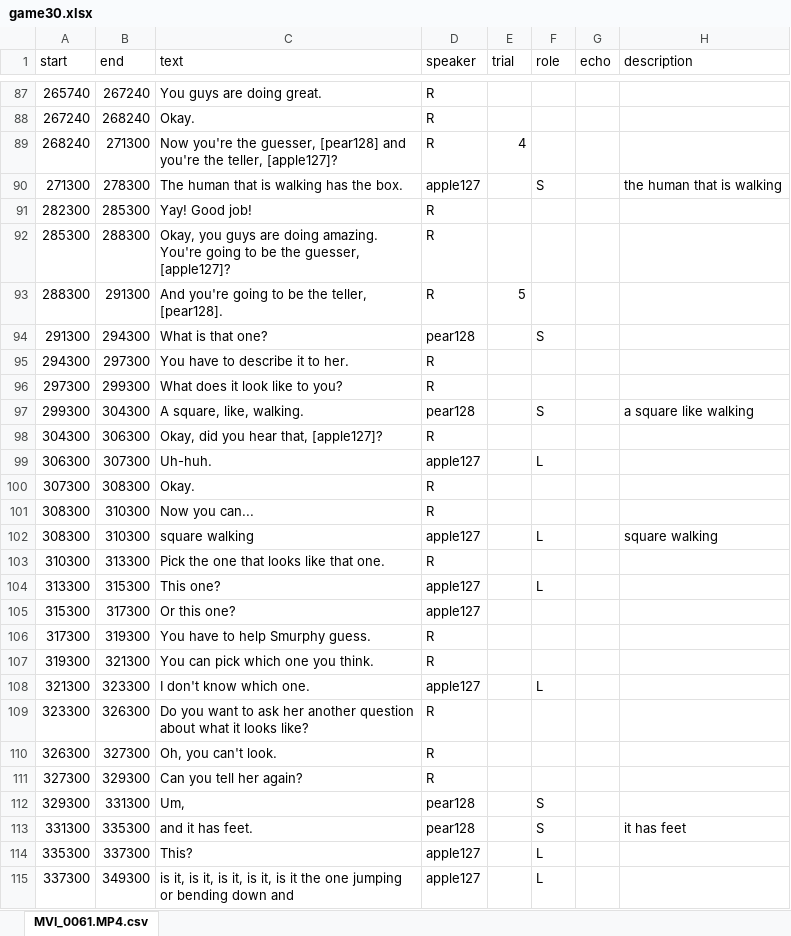
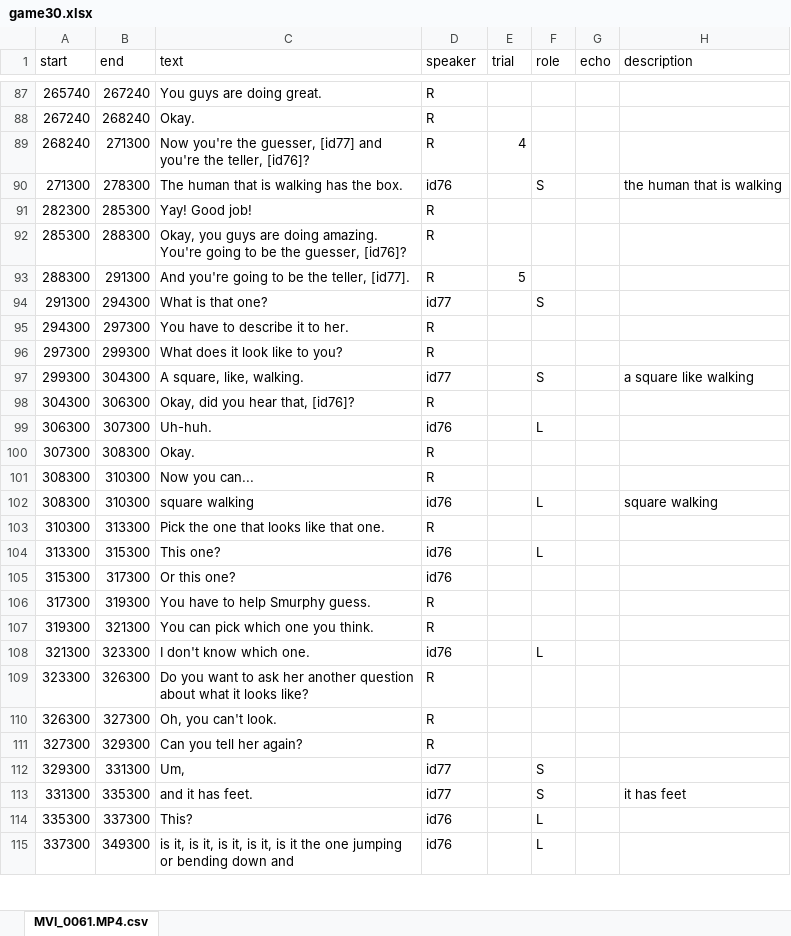
Before and after one commit to vboyce/kid-tangrams, an Excel workbook: data/expt_2/raw_transcripts/game30.xlsx, sheet MVI_0061.MP4.csv, drawn as a sheet; only a part is shown, gaps mark what is left out; values as stored, in another font and other column widths than the file's, no borders; the diff covers the shown part only; the diff names each change by its address in the sheet, - before the commit and + after, or states it on an @@ line.

Commit message:
remove weird kid ideas (pear123) and replace with numeric (idXX)

```diff
--- a/data/expt_2/raw_transcripts/game30.xlsx (sheet MVI_0061.MP4.csv)
+++ b/data/expt_2/raw_transcripts/game30.xlsx (sheet MVI_0061.MP4.csv)
-C89 (text): …the guesser, [pear128] and you're the teller, [apple127]?
+C89 (text): …the guesser, [id77] and you're the teller, [id76]?
-D90 (speaker): apple127
+D90 (speaker): id76
-C92 (text): …the guesser, [apple127]?
+C92 (text): …the guesser, [id76]?
-C93 (text): And you're going to be the teller, [pear128].
+C93 (text): And you're going to be the teller, [id77].
-D94 (speaker): pear128
+D94 (speaker): id77
-D97 (speaker): pear128
+D97 (speaker): id77
-C98 (text): Okay, did you hear that, [apple127]?
+C98 (text): Okay, did you hear that, [id76]?
-D99 (speaker): apple127
+D99 (speaker): id76
-D102 (speaker): apple127
+D102 (speaker): id76
-D104:D105 (speaker): apple127
+D104:D105 (speaker): id76
-D108 (speaker): apple127
+D108 (speaker): id76
-D112:D113 (speaker): pear128
+D112:D113 (speaker): id77
-D114:D115 (speaker): apple127
+D114:D115 (speaker): id76
```
Also changed, not shown: 66 edited cells elsewhere in this sheet, data/expt_2/raw_transcripts/game28.xlsx, data/expt_2/raw_transcripts/game38.xlsx, 2 other files.
